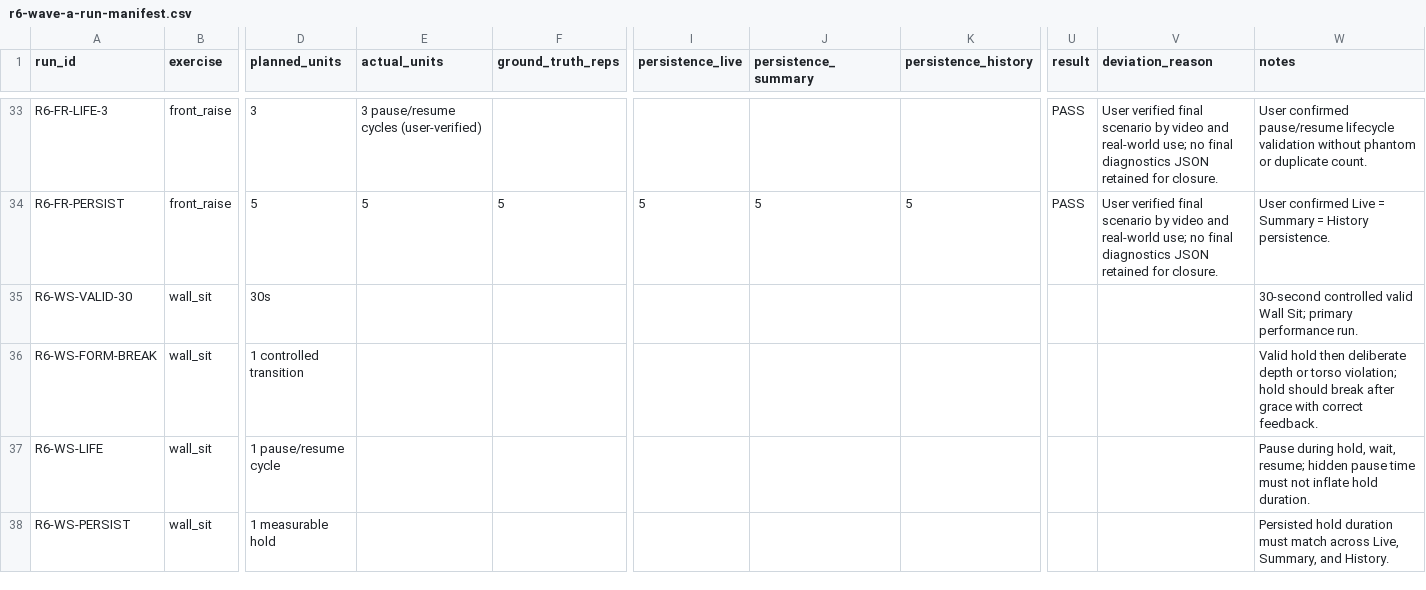
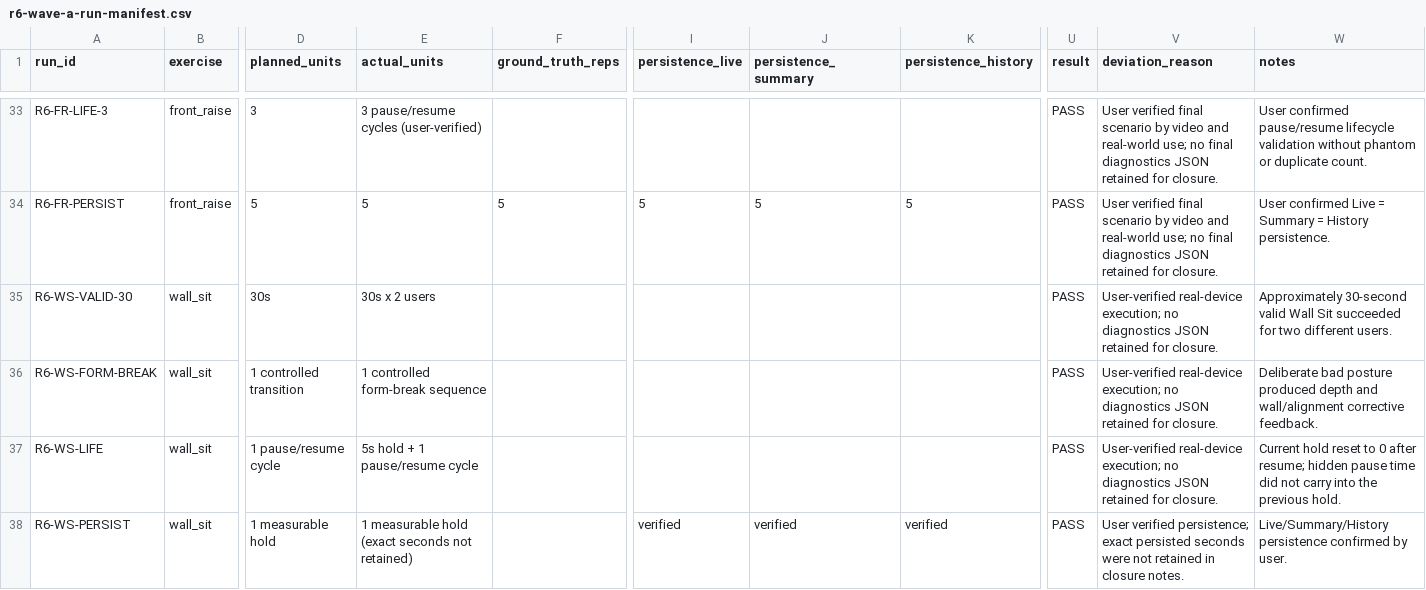
Before and after one commit to bkrbzdgn40/pea, a CSV file: docs/beta/r6-wave-a-run-manifest.csv, drawn as a sheet; only a part is shown, gaps mark what is left out; the diff names each change by its address in the sheet, - before the commit and + after, or states it on an @@ line.

Commit message:
docs: close wall sit and prepare Romanian deadlift validation

```diff
--- a/docs/beta/r6-wave-a-run-manifest.csv
+++ b/docs/beta/r6-wave-a-run-manifest.csv
-E35 (actual_units): (empty)
+E35 (actual_units): 30s x 2 users
-U35:U38 (result): (empty)
+U35:U38 (result): PASS
-V35:V37 (deviation_reason): (empty)
+V35:V37 (deviation_reason): User-verified real-device execution; no diagnostics JSON retained for closure.
-W35 (notes): 30-second controlled valid Wall Sit; primary performance run.
+W35 (notes): Approximately 30-second valid Wall Sit succeeded for two different users.
-E36 (actual_units): (empty)
+E36 (actual_units): 1 controlled form-break sequence
-W36 (notes): Valid hold then deliberate depth or torso violation; hold should break after grace with correct feedback.
+W36 (notes): Deliberate bad posture produced depth and wall/alignment corrective feedback.
-E37 (actual_units): (empty)
+E37 (actual_units): 5s hold + 1 pause/resume cycle
-W37 (notes): Pause during hold, wait, resume; hidden pause time must not inflate hold duration.
+W37 (notes): Current hold reset to 0 after resume; hidden pause time did not carry into the previous hold.
-E38 (actual_units): (empty)
+E38 (actual_units): 1 measurable hold (exact seconds not retained)
-I38 (persistence_live): (empty)
+I38 (persistence_live): verified
-J38 (persistence_summary): (empty)
+J38 (persistence_summary): verified
-K38 (persistence_history): (empty)
+K38 (persistence_history): verified
-V38 (deviation_reason): (empty)
+V38 (deviation_reason): User verified persistence; exact persisted seconds were not retained in closure notes.
-W38 (notes): Persisted hold duration must match across Live, Summary, and History.
+W38 (notes): Live/Summary/History persistence confirmed by user.
```
Also changed, not shown: 7 other files.
